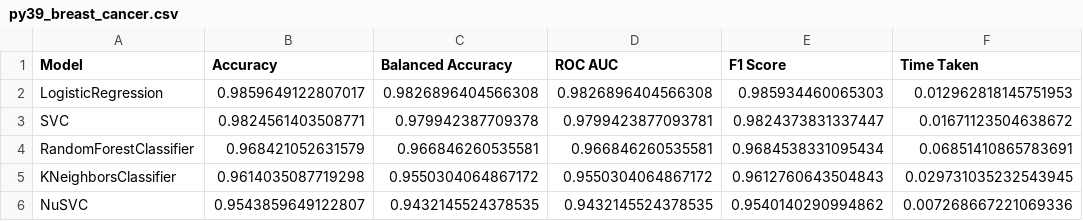
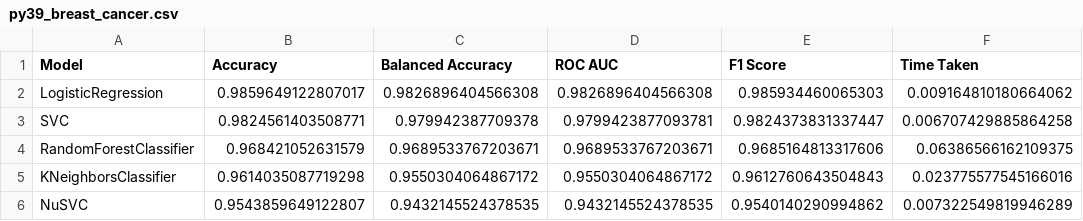
Before and after one commit to Ankur-singh/cmpe255, a CSV file: results/py39_breast_cancer.csv, drawn as a sheet.

```diff
--- a/results/py39_breast_cancer.csv
+++ b/results/py39_breast_cancer.csv
@@ -1,6 +1,6 @@
 Model,Accuracy,Balanced Accuracy,ROC AUC,F1 Score,Time Taken
-LogisticRegression,0.9859649122807017,0.9826896404566308,0.9826896404566308,0.985934460065303,0.012962818145751953
-SVC,0.9824561403508771,0.979942387709378,0.9799423877093781,0.9824373831337447,0.01671123504638672
-RandomForestClassifier,0.968421052631579,0.966846260535581,0.966846260535581,0.9684538331095434,0.06851410865783691
-KNeighborsClassifier,0.9614035087719298,0.9550304064867172,0.9550304064867172,0.9612760643504843,0.029731035232543945
-NuSVC,0.9543859649122807,0.9432145524378535,0.9432145524378535,0.9540140290994862,0.007268667221069336
+LogisticRegression,0.9859649122807017,0.9826896404566308,0.9826896404566308,0.985934460065303,0.009164810180664062
+SVC,0.9824561403508771,0.979942387709378,0.9799423877093781,0.9824373831337447,0.006707429885864258
+RandomForestClassifier,0.968421052631579,0.9689533767203671,0.9689533767203671,0.9685164813317606,0.06386566162109375
+KNeighborsClassifier,0.9614035087719298,0.9550304064867172,0.9550304064867172,0.9612760643504843,0.023775577545166016
+NuSVC,0.9543859649122807,0.9432145524378535,0.9432145524378535,0.9540140290994862,0.007322549819946289
```
Also changed, not shown: results/intel_boston.csv, results/intel_breast_cancer.csv, 11 other files.
